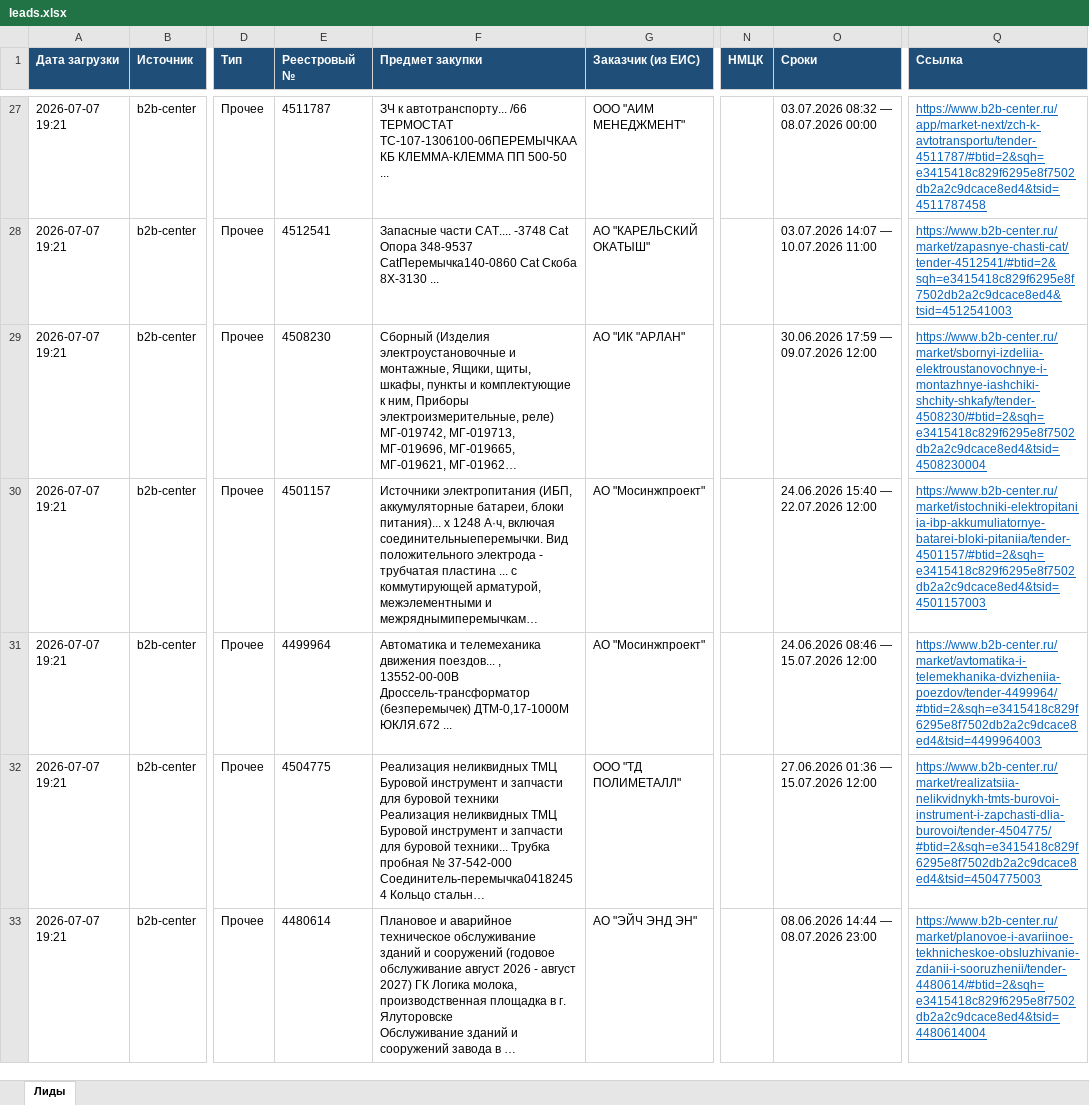
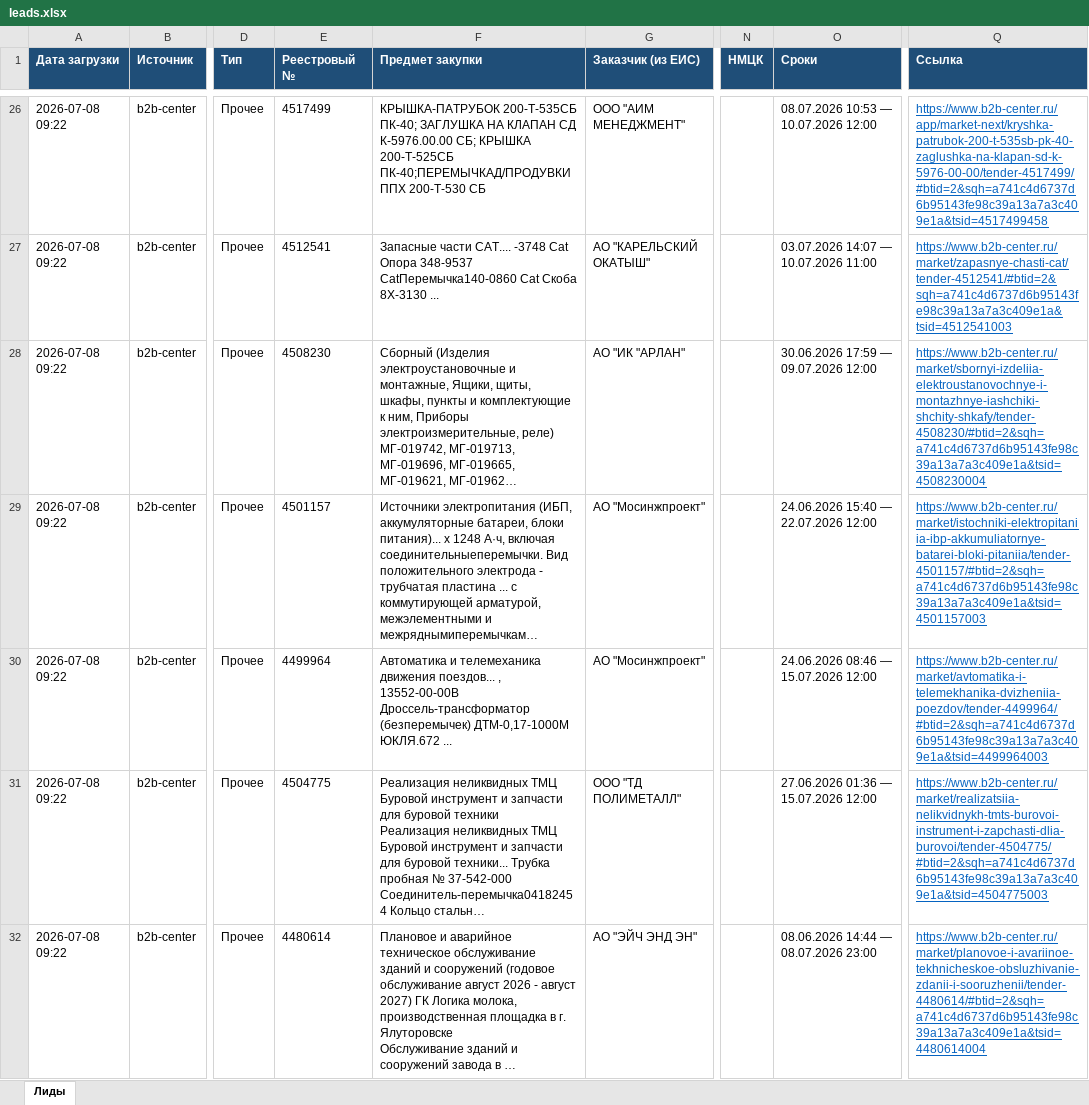
Before and after one commit to smartikjr/zakupki, an Excel workbook: leads.xlsx, sheet Лиды, drawn as a sheet; only a part is shown, gaps mark what is left out; long unchanged cells end in …; values as stored, in another font and other column widths than the file's, no borders; addresses are those after the commit; the diff covers the shown part only; the diff names each change by its address in the sheet, - before the commit and + after, or states it on an @@ line.

```diff
--- a/leads.xlsx (sheet Лиды)
+++ b/leads.xlsx (sheet Лиды)
-A26:A32 (Дата загрузки): 2026-07-07 19:21
+A26:A32 (Дата загрузки): 2026-07-08 09:22
-E26 (Реестровый №): 4511787
+E26 (Реестровый №): 4517499
-F26 (Предмет закупки): ЗЧ к автотранспорту... /66 ТЕРМОСТАТ ТС-107-1306100-06ПЕРЕМЫЧКААКБ КЛЕММА-КЛЕММА ПП 500-50 ...
+F26 (Предмет закупки): КРЫШКА-ПАТРУБОК 200-Т-535СБ ПК-40; ЗАГЛУШКА НА КЛАПАН СД К-5976.00.00 СБ; КРЫШКА 200-Т-525СБ ПК-40;ПЕРЕМЫЧКАД/ПРОДУВКИ ППХ 200-Т-530 СБ
-O26 (Сроки): 03.07.2026 08:32 — 08.07.2026 00:00
+O26 (Сроки): 08.07.2026 10:53 — 10.07.2026 12:00
-Q26 (Ссылка): https://www.b2b-center.ru/app/market-next/zch-k-avtotransportu/tender-4511787/#btid=2&sqh=e3415418c829f6295e8f7502db2a2c9dcace8ed4&tsid=4511787458
+Q26 (Ссылка): https://www.b2b-center.ru/app/market-next/kryshka-patrubok-200-t-535sb-pk-40-zaglushka-na-klapan-sd-k-5976-00-00/tender-4517499/#btid=2&sqh=a741c4d6737d6b95143fe98c39a13a7a3c409e1a&tsid=4517499458
-Q27 (Ссылка): https://www.b2b-center.ru/market/zapasnye-chasti-cat/tender-4512541/#btid=2&sqh=e3415418c829f6295e8f7502db2a2c9dcace8ed4&tsid=4512541003
+Q27 (Ссылка): https://www.b2b-center.ru/market/zapasnye-chasti-cat/tender-4512541/#btid=2&sqh=a741c4d6737d6b95143fe98c39a13a7a3c409e1a&tsid=4512541003
-Q28 (Ссылка): https://www.b2b-center.ru/market/sbornyi-izdeliia-elektroustanovochnye-i-montazhnye-iashchiki-shchity-shkafy/tender-4508230/#btid=2&sqh=e3415418c829f6295e8f7502db2a2c9dcace8ed4&tsid=4508230004
+Q28 (Ссылка): https://www.b2b-center.ru/market/sbornyi-izdeliia-elektroustanovochnye-i-montazhnye-iashchiki-shchity-shkafy/tender-4508230/#btid=2&sqh=a741c4d6737d6b95143fe98c39a13a7a3c409e1a&tsid=4508230004
-Q29 (Ссылка): https://www.b2b-center.ru/market/istochniki-elektropitaniia-ibp-akkumuliatornye-batarei-bloki-pitaniia/tender-4501157/#btid=2&sqh=e3415418c829f6295e8f7502db2a2c9dcace8ed4&tsid=4501157003
+Q29 (Ссылка): https://www.b2b-center.ru/market/istochniki-elektropitaniia-ibp-akkumuliatornye-batarei-bloki-pitaniia/tender-4501157/#btid=2&sqh=a741c4d6737d6b95143fe98c39a13a7a3c409e1a&tsid=4501157003
-Q30 (Ссылка): https://www.b2b-center.ru/market/avtomatika-i-telemekhanika-dvizheniia-poezdov/tender-4499964/#btid=2&sqh=e3415418c829f6295e8f7502db2a2c9dcace8ed4&tsid=4499964003
+Q30 (Ссылка): https://www.b2b-center.ru/market/avtomatika-i-telemekhanika-dvizheniia-poezdov/tender-4499964/#btid=2&sqh=a741c4d6737d6b95143fe98c39a13a7a3c409e1a&tsid=4499964003
-Q31 (Ссылка): https://www.b2b-center.ru/market/realizatsiia-nelikvidnykh-tmts-burovoi-instrument-i-zapchasti-dlia-burovoi/tender-4504775/#btid=2&sqh=e3415418c829f6295e8f7502db2a2c9dcace8ed4&tsid=4504775003
+Q31 (Ссылка): https://www.b2b-center.ru/market/realizatsiia-nelikvidnykh-tmts-burovoi-instrument-i-zapchasti-dlia-burovoi/tender-4504775/#btid=2&sqh=a741c4d6737d6b95143fe98c39a13a7a3c409e1a&tsid=4504775003
-Q32 (Ссылка): https://www.b2b-center.ru/market/planovoe-i-avariinoe-tekhnicheskoe-obsluzhivanie-zdanii-i-sooruzhenii/tender-4480614/#btid=2&sqh=e3415418c829f6295e8f7502db2a2c9dcace8ed4&tsid=4480614004
+Q32 (Ссылка): https://www.b2b-center.ru/market/planovoe-i-avariinoe-tekhnicheskoe-obsluzhivanie-zdanii-i-sooruzhenii/tender-4480614/#btid=2&sqh=a741c4d6737d6b95143fe98c39a13a7a3c409e1a&tsid=4480614004
```
Also changed, not shown: 3 added rows, 3 removed rows and 56 edited cells elsewhere in this sheet.
